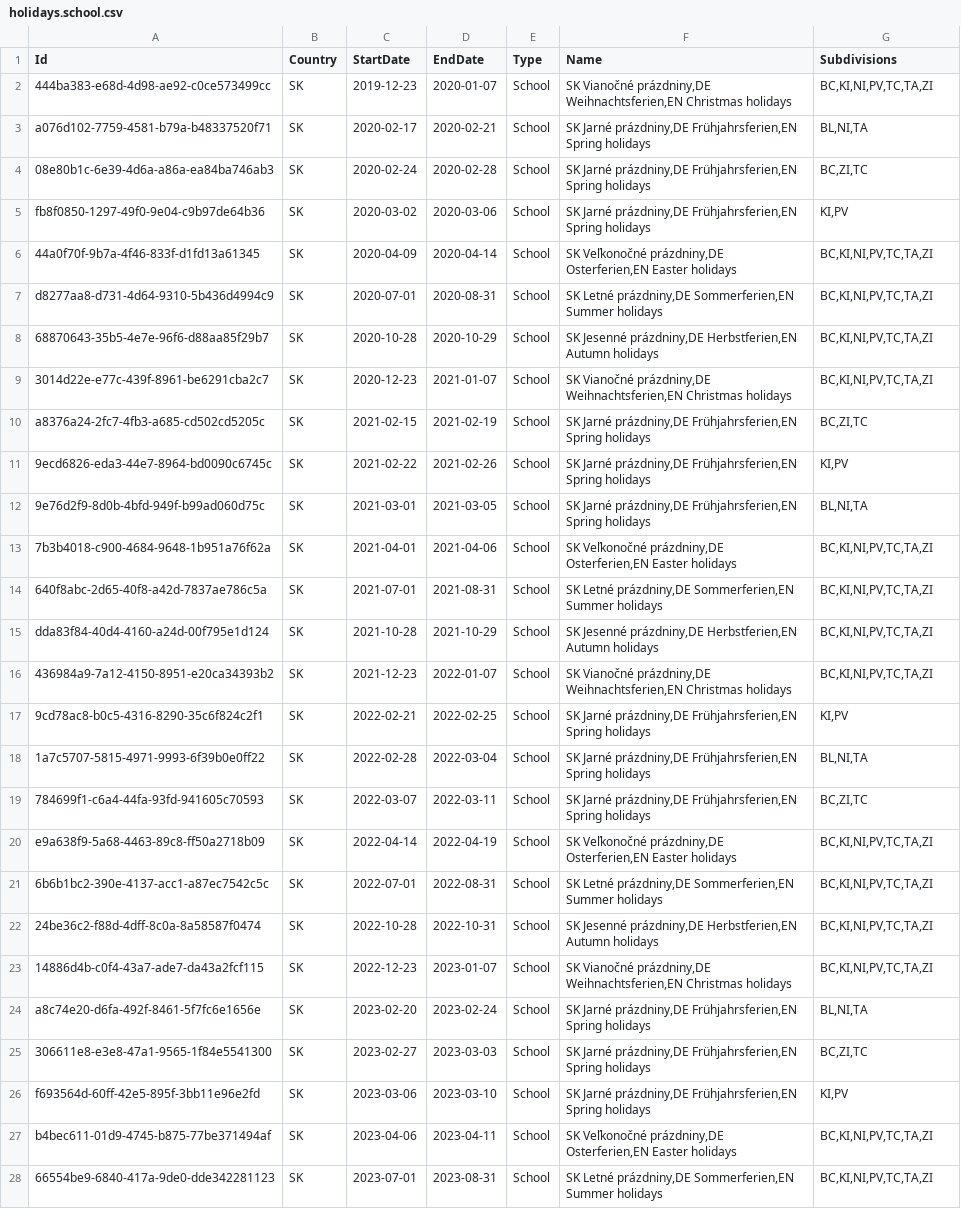
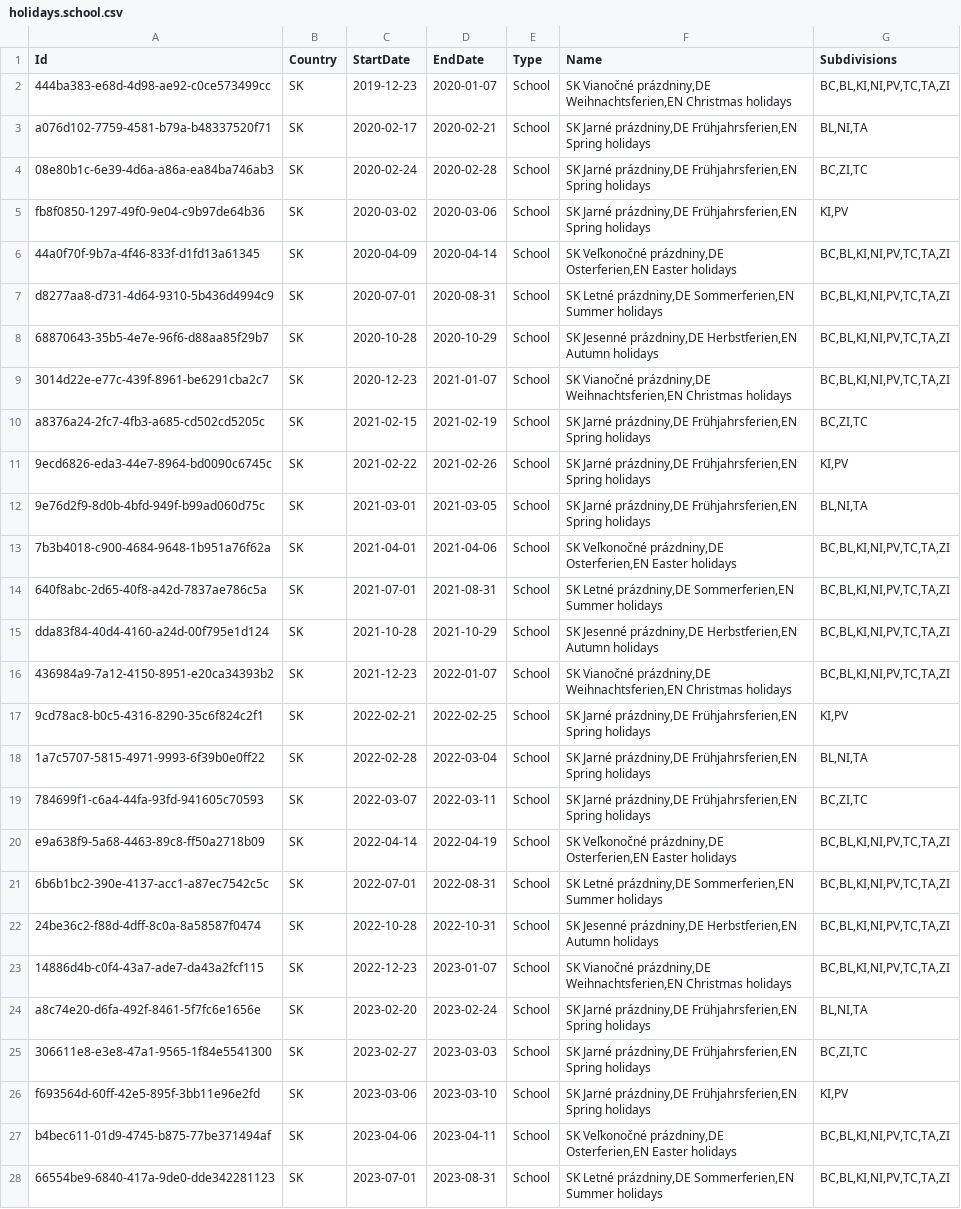
Before and after one commit to openpotato/openholidaysapi.data, a CSV file: src/sk/holidays/holidays.school.csv, drawn as a sheet; only a part is shown; the diff covers the shown part only; the diff names each change by its address in the sheet, - before the commit and + after, or states it on an @@ line.

```diff
--- a/src/sk/holidays/holidays.school.csv
+++ b/src/sk/holidays/holidays.school.csv
-G2 (Subdivisions): BC,KI,NI,PV,TC,TA,ZI
+G2 (Subdivisions): BC,BL,KI,NI,PV,TC,TA,ZI
-G6:G9 (Subdivisions): BC,KI,NI,PV,TC,TA,ZI
+G6:G9 (Subdivisions): BC,BL,KI,NI,PV,TC,TA,ZI
-G13:G16 (Subdivisions): BC,KI,NI,PV,TC,TA,ZI
+G13:G16 (Subdivisions): BC,BL,KI,NI,PV,TC,TA,ZI
-G20:G23 (Subdivisions): BC,KI,NI,PV,TC,TA,ZI
+G20:G23 (Subdivisions): BC,BL,KI,NI,PV,TC,TA,ZI
-G27:G28 (Subdivisions): BC,KI,NI,PV,TC,TA,ZI
+G27:G28 (Subdivisions): BC,BL,KI,NI,PV,TC,TA,ZI
```
Also changed, not shown: 7 added rows and 13 edited cells elsewhere in this file.
